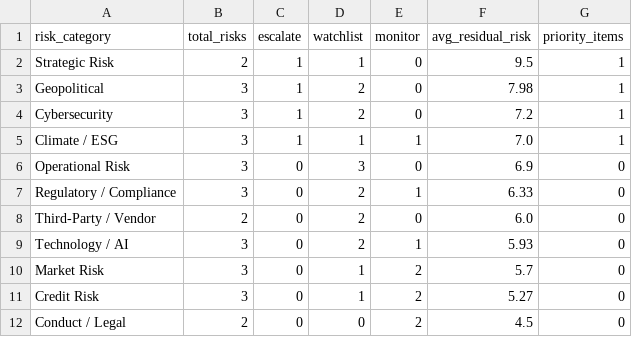
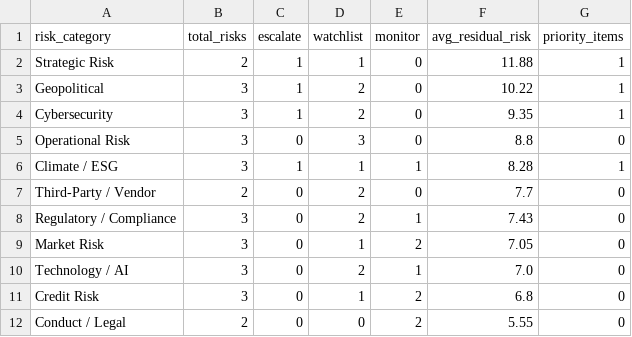
Before and after one commit to devanshM2004/Second-Project, a CSV file: output/risk_counts_by_category.csv, drawn as a sheet.

```diff
--- a/output/risk_counts_by_category.csv
+++ b/output/risk_counts_by_category.csv
@@ -1,12 +1,12 @@
 risk_category,total_risks,escalate,watchlist,monitor,avg_residual_risk,priority_items
-Strategic Risk,2,1,1,0,9.5,1
-Geopolitical,3,1,2,0,7.98,1
-Cybersecurity,3,1,2,0,7.2,1
-Climate / ESG,3,1,1,1,7.0,1
-Operational Risk,3,0,3,0,6.9,0
-Regulatory / Compliance,3,0,2,1,6.33,0
-Third-Party / Vendor,2,0,2,0,6.0,0
-Technology / AI,3,0,2,1,5.93,0
-Market Risk,3,0,1,2,5.7,0
-Credit Risk,3,0,1,2,5.27,0
-Conduct / Legal,2,0,0,2,4.5,0
+Strategic Risk,2,1,1,0,11.88,1
+Geopolitical,3,1,2,0,10.22,1
+Cybersecurity,3,1,2,0,9.35,1
+Operational Risk,3,0,3,0,8.8,0
+Climate / ESG,3,1,1,1,8.28,1
+Third-Party / Vendor,2,0,2,0,7.7,0
+Regulatory / Compliance,3,0,2,1,7.43,0
+Market Risk,3,0,1,2,7.05,0
+Technology / AI,3,0,2,1,7.0,0
+Credit Risk,3,0,1,2,6.8,0
+Conduct / Legal,2,0,0,2,5.55,0
```
Also changed, not shown: data/risk_register_raw.csv, output/executive_summary.csv, 5 other files.
